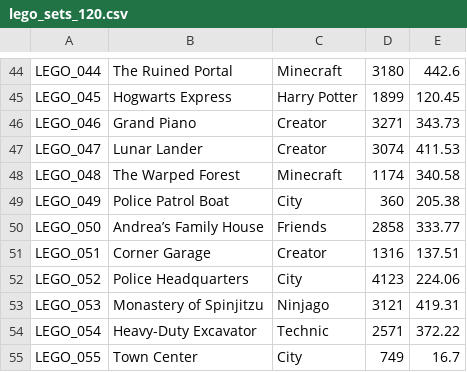
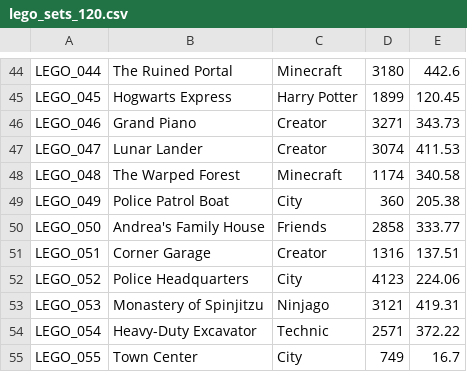
Before and after one commit to Asystole-2/CPP_2025_CA1_TBM, a CSV file: cmake-build-debug/lego_sets_120.csv, drawn as a sheet; only a part is shown, gaps mark what is left out; the diff covers the shown part only.

```diff
--- a/cmake-build-debug/lego_sets_120.csv
+++ b/cmake-build-debug/lego_sets_120.csv
@@ -49,3 +49,3 @@ LEGO_048,The Warped Forest,Minecraft,1174,340.58
 LEGO_049,Police Patrol Boat,City,360,205.38
-LEGO_050,Andrea’s Family House,Friends,2858,333.77
+LEGO_050,Andrea's Family House,Friends,2858,333.77
 LEGO_051,Corner Garage,Creator,1316,137.51
```
Also changed, not shown: 9 edited cells elsewhere in this file, 6 other files.
